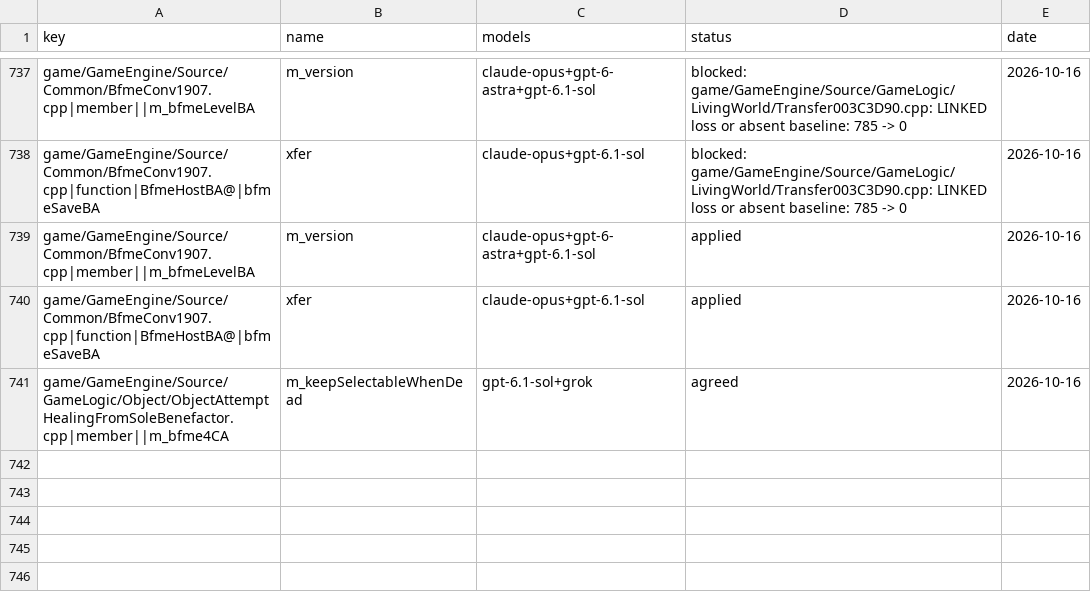
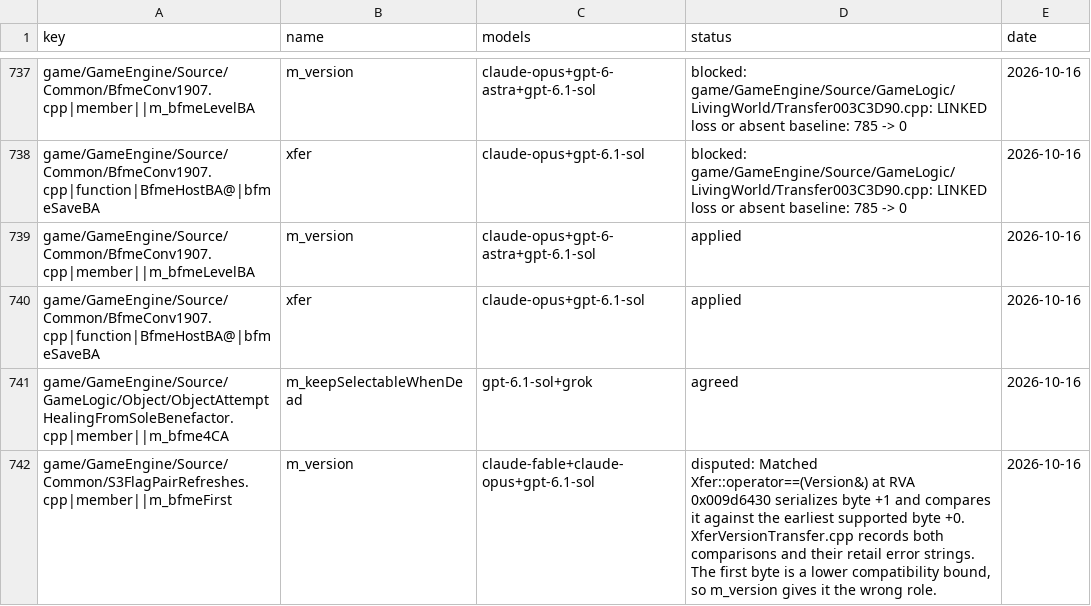
Before and after one commit to McMickey93/Open-BFME-1, a CSV file: targets/game/reverse/name_agreed.csv, drawn as a sheet; only a part is shown, gaps mark what is left out; the diff names each change by its address in the sheet, - before the commit and + after, or states it on an @@ line.

```diff
--- a/targets/game/reverse/name_agreed.csv
+++ b/targets/game/reverse/name_agreed.csv
+row 742: game/GameEngine/Source/Common/S3FlagPairRefreshes.cpp|member||m_bfmeFirst | m_version | claude-fable+claude-opus+gpt-6.1-sol | disputed: Matched Xfer::operator==(Version&) at RVA 0x009d6430 serializes byte +1 and compares it against the earliest supported byte +0. XferVersionTransfer.cpp records both comparisons and their retail error strings. The first byte is a lower compatibility bound, so m_version gives it the wrong role. | 2026-10-16
```
Also changed, not shown: 3 other files.
